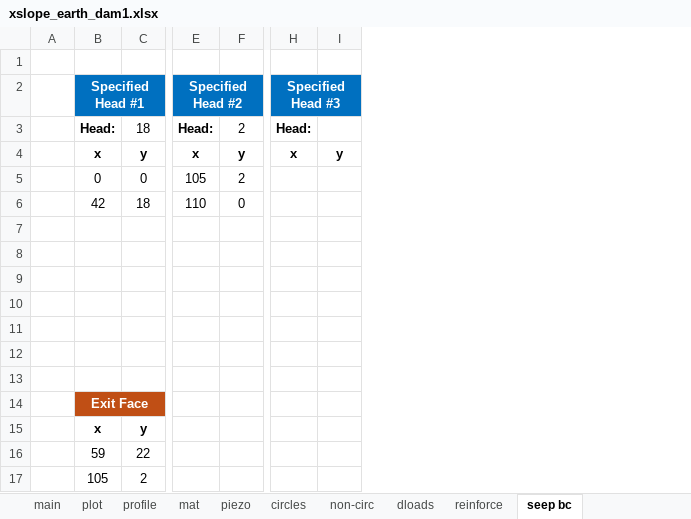
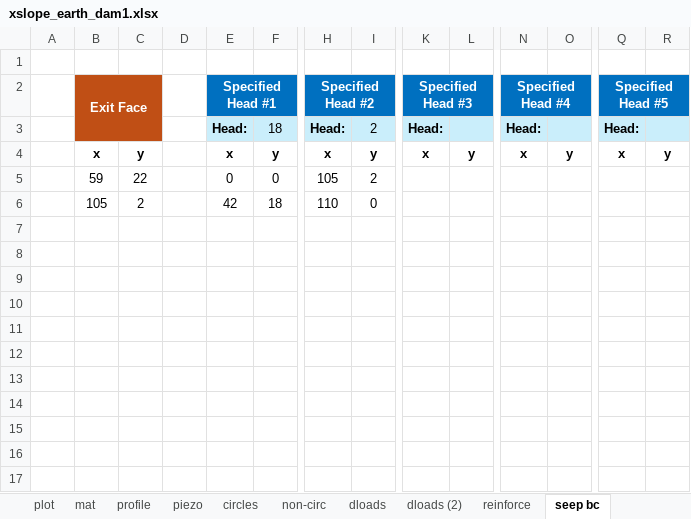
Before and after one commit to njones61/xslope, an Excel workbook: docs/inputs/seep/xslope_earth_dam1.xlsx, sheet seep bc, drawn as a sheet; only a part is shown, gaps mark what is left out; values as stored, in another font and other column widths than the file's, no borders; removed rows and columns are numbered as before the commit, all else as after; rows hold the shown columns only; the diff covers the shown part only; the diff names each change by its address in the sheet, - before the commit and + after, or states it on an @@ line.

Commit message:
updated all existing excel input files to version 8 standard. reorganized version 8 - put mat sheet before profiles, added lookup for material name in profile sheet. updated documentation

```diff
--- a/docs/inputs/seep/xslope_earth_dam1.xlsx (sheet seep bc)
+++ b/docs/inputs/seep/xslope_earth_dam1.xlsx (sheet seep bc)
+sheet tab: dloads (2)
@@ sheet tab order changed: plot | mat | profile | piezo | circles | non-circ | dloads | dloads (2) | reinforce | seep bc @@
+column B (Exit Face), rows 4-6: x | 59 | 105
+column C, rows 4-6: y | 22 | 2
+column D, empty
+column N (Specified Head #4), rows 3-4: Head: | x
+column O, row 4: y
+column Q (Specified Head #5), rows 3-4: Head: | x
+column R, row 4: y
-E3:F3 fill: none
+E3:F3 fill: #CAEEFB
-H3:I3 fill: none
+H3:I3 fill: #CAEEFB
-K3:L3 fill: none
+K3:L3 fill: #CAEEFB
-row 7: (empty)
-row 8: (empty)
-row 9: (empty)
-row 10: (empty)
-row 11: (empty)
-row 12: (empty)
-row 13: (empty)
-row 14:  | Exit Face
-row 15:  | x | y
-row 16:  | 59 | 22
-row 17:  | 105 | 2
```
Also changed, not shown: 2 added columns elsewhere in this sheet, sheet profile, sheet dloads, sheet main, sheet mat, sheet reinforce, sheet piezo, other sheet tabs, charts or pictures, docs/inputs/seep/xslope_clay_blanket.xlsx, docs/seep/files/xslope_clay_blanket.xlsx, 49 other files.
